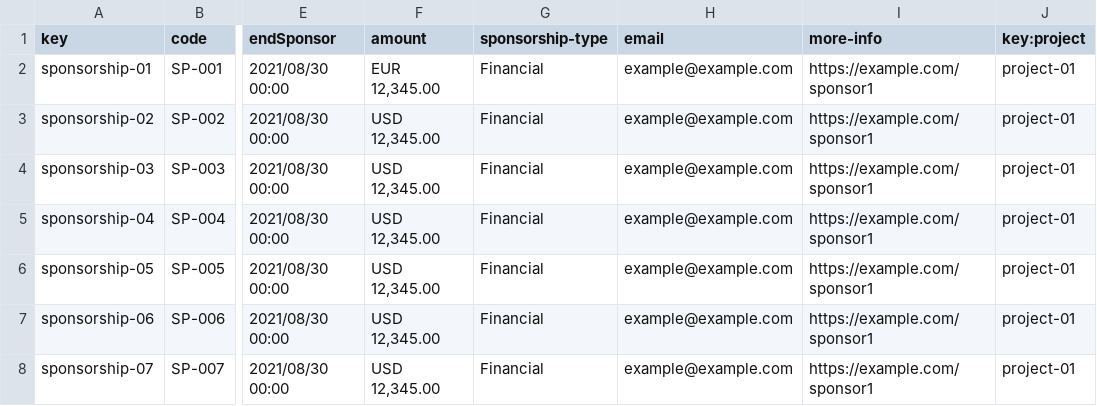
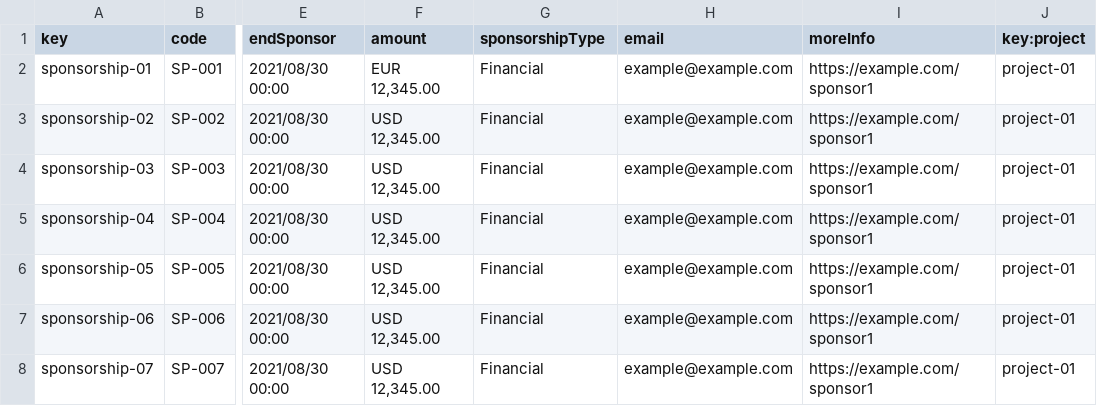
Before and after one commit to Cargarmar18/Acme-SF, a CSV file: src/main/webapp/WEB-INF/resources/sample-data/sponsorship.csv, drawn as a sheet; only a part is shown, gaps mark what is left out; the diff names each change by its address in the sheet, - before the commit and + after, or states it on an @@ line.

```diff
--- a/src/main/webapp/WEB-INF/resources/sample-data/sponsorship.csv
+++ b/src/main/webapp/WEB-INF/resources/sample-data/sponsorship.csv
-G1: sponsorship-type
+G1: sponsorshipType
-I1: more-info
+I1: moreInfo
```
Also changed, not shown: src/main/webapp/WEB-INF/resources/sample-data/project.csv, 10 other files.
